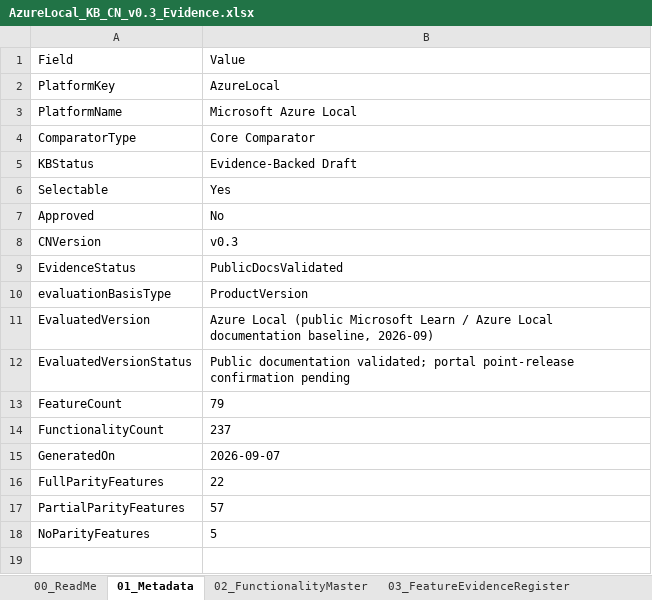
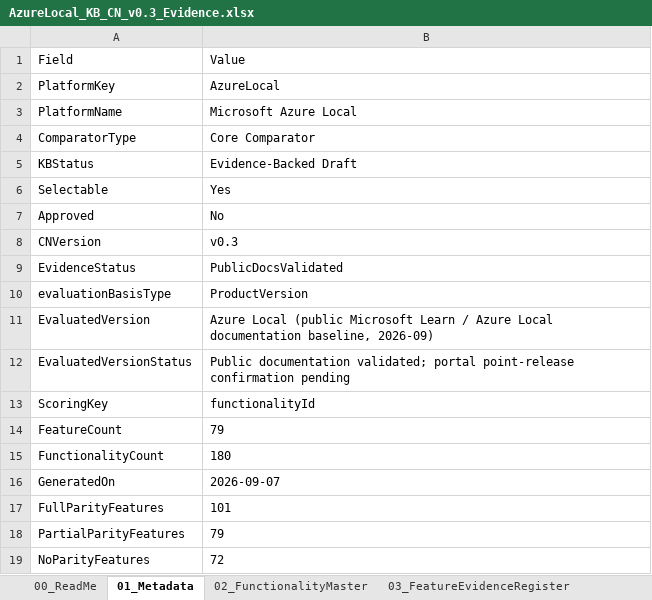
Before and after one commit to rohitmore619-hub/VCF_Application, an Excel workbook: v1.39-BaselineRohitHandover/kbs/AzureLocal_KB_CN_v0.3_Evidence.xlsx, sheet 01_Metadata, drawn as a sheet; values as stored, in another font and other column widths than the file's, no borders; addresses are those after the commit; the diff names each change by its address in the sheet, - before the commit and + after, or states it on an @@ line.

```diff
--- a/v1.39-BaselineRohitHandover/kbs/AzureLocal_KB_CN_v0.3_Evidence.xlsx (sheet 01_Metadata)
+++ b/v1.39-BaselineRohitHandover/kbs/AzureLocal_KB_CN_v0.3_Evidence.xlsx (sheet 01_Metadata)
+row 13: ScoringKey | functionalityId
-B15: 237
+B15: 180
-B17: 22
+B17: 101
-B18: 57
+B18: 79
-B19: 5
+B19: 72
```
Also changed, not shown: sheet 02_FunctionalityMaster, sheet 03_FeatureEvidenceRegister, sheet 05_ComponentMapping, sheet KB Metrics, sheet 00_ReadMe, sheet 99_ChangeLog, v1.39-BaselineRohitHandover/kbs/NCP_AHV_KB_CN_v0.3_Evidence.xlsx, v1.39-BaselineRohitHandover/kbs/OpenShiftVirtualization_KB_CN_v0.3_Evidence.xlsx, 15 other files.
